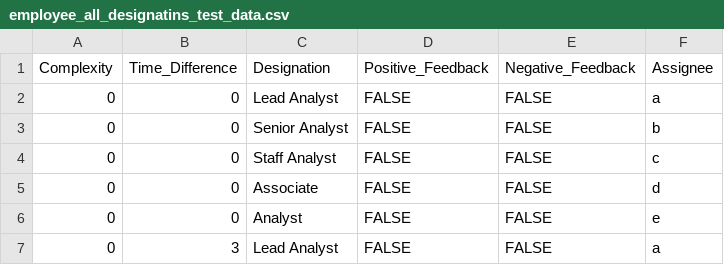
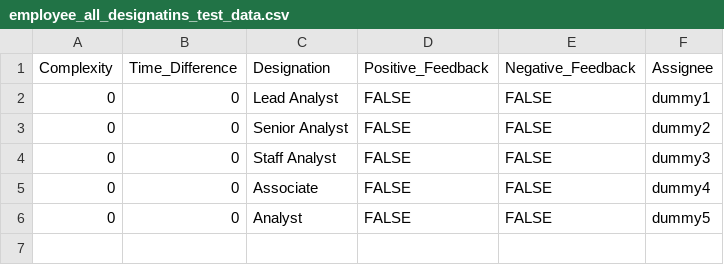
Before and after one commit to chiranjeevitapal/Data-Prediction_Using_ML, a CSV file: data/employee_all_designatins_test_data.csv, drawn as a sheet.

```diff
--- a/data/employee_all_designatins_test_data.csv
+++ b/data/employee_all_designatins_test_data.csv
@@ -1,7 +1,6 @@
 Complexity,Time_Difference,Designation,Positive_Feedback,Negative_Feedback,Assignee
-0,0,Lead Analyst,FALSE,FALSE,a
-0,0,Senior Analyst,FALSE,FALSE,b
-0,0,Staff Analyst,FALSE,FALSE,c
-0,0,Associate,FALSE,FALSE,d
-0,0,Analyst,FALSE,FALSE,e
-0,3,Lead Analyst,FALSE,FALSE,a
+0,0,Lead Analyst,FALSE,FALSE,dummy1
+0,0,Senior Analyst,FALSE,FALSE,dummy2
+0,0,Staff Analyst,FALSE,FALSE,dummy3
+0,0,Associate,FALSE,FALSE,dummy4
+0,0,Analyst,FALSE,FALSE,dummy5
```
Also changed, not shown: 4 other files.
